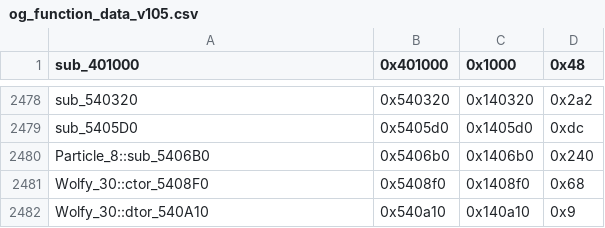
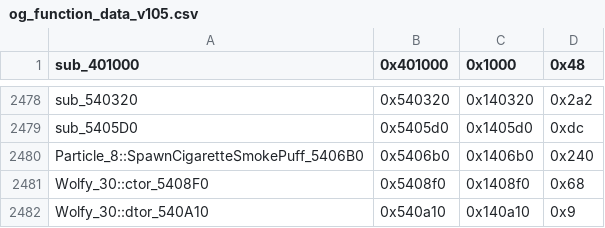
Before and after one commit to CriminalRETeam/gta2_re, a CSV file: Scripts/bin_comp/og_function_data_v105.csv, drawn as a sheet; only a part is shown, gaps mark what is left out.

Commit message:
particle renames

```diff
--- a/Scripts/bin_comp/og_function_data_v105.csv
+++ b/Scripts/bin_comp/og_function_data_v105.csv
@@ -2479,3 +2479,3 @@ sub_540320,0x540320,0x140320,0x2a2
 sub_5405D0,0x5405d0,0x1405d0,0xdc
-Particle_8::sub_5406B0,0x5406b0,0x1406b0,0x240
+Particle_8::SpawnCigaretteSmokePuff_5406B0,0x5406b0,0x1406b0,0x240
 Wolfy_30::ctor_5408F0,0x5408f0,0x1408f0,0x68
```
Also changed, not shown: 4 other files.
